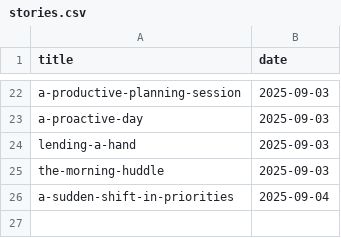
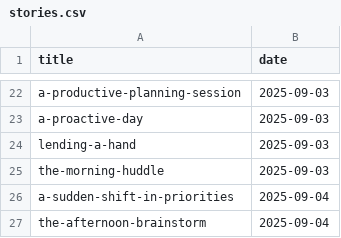
Before and after one commit to muhfaris/english-vocabulary, a CSV file: stories.csv, drawn as a sheet; only a part is shown, gaps mark what is left out.

```diff
--- a/stories.csv
+++ b/stories.csv
@@ -26 +26,2 @@ the-morning-huddle,2025-09-03
 a-sudden-shift-in-priorities,2025-09-04
+the-afternoon-brainstorm,2025-09-04
```
Also changed, not shown: vocabularies.csv, 2 other files.
